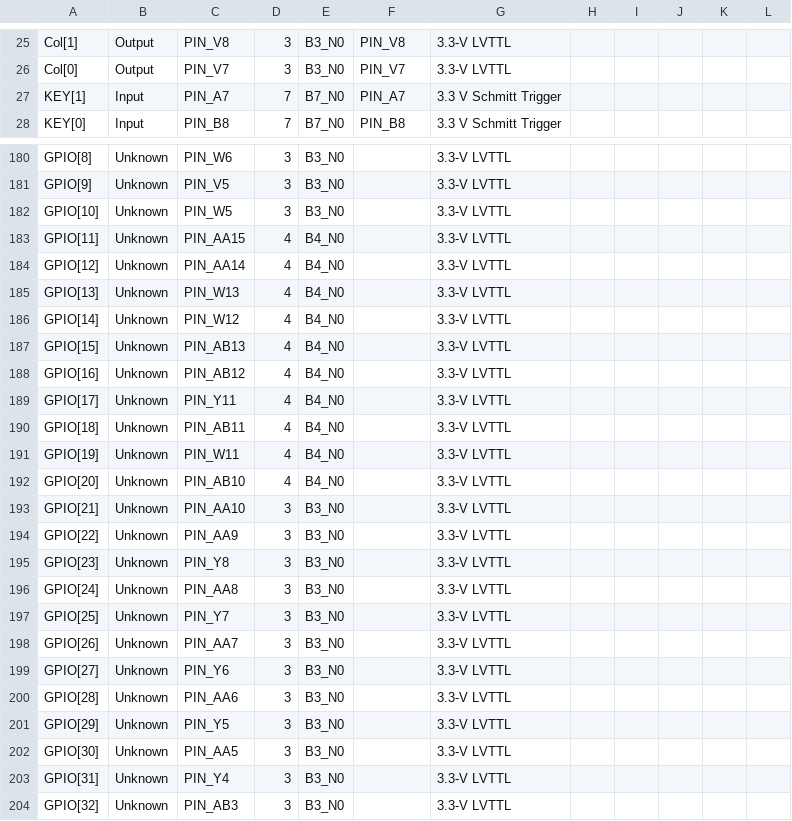
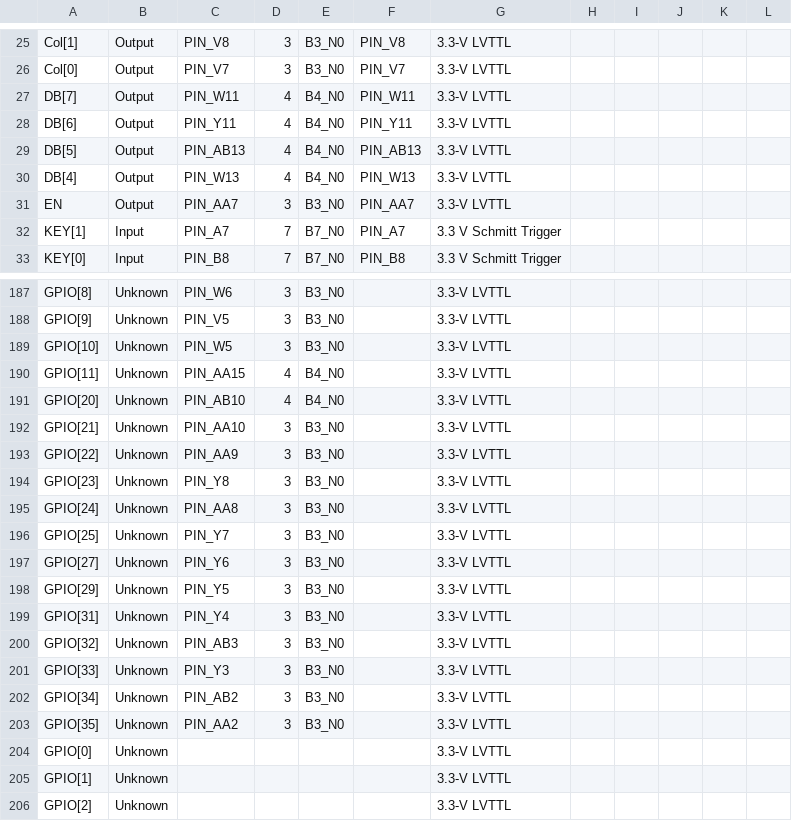
Before and after one commit to Zebron22/FPGA_Projcets, a CSV file: VGA_project/VGA_project.csv, drawn as a sheet; only a part is shown, gaps mark what is left out; the shorter side is filled out with more unchanged rows; the diff covers the shown part only.

```diff
--- a/VGA_project/VGA_project.csv
+++ b/VGA_project/VGA_project.csv
@@ -26,2 +26,7 @@ Col[1],Output,PIN_V8,3,B3_N0,PIN_V8,3.3-V LVTTL,,,,,
 Col[0],Output,PIN_V7,3,B3_N0,PIN_V7,3.3-V LVTTL,,,,,
+DB[7],Output,PIN_W11,4,B4_N0,PIN_W11,3.3-V LVTTL,,,,,
+DB[6],Output,PIN_Y11,4,B4_N0,PIN_Y11,3.3-V LVTTL,,,,,
+DB[5],Output,PIN_AB13,4,B4_N0,PIN_AB13,3.3-V LVTTL,,,,,
+DB[4],Output,PIN_W13,4,B4_N0,PIN_W13,3.3-V LVTTL,,,,,
+EN,Output,PIN_AA7,3,B3_N0,PIN_AA7,3.3-V LVTTL,,,,,
 KEY[1],Input,PIN_A7,7,B7_N0,PIN_A7,3.3 V Schmitt Trigger,,,,,
@@ -183,10 +190,2 @@ GPIO[10],Unknown,PIN_W5,3,B3_N0,,3.3-V LVTTL,,,,,
 GPIO[11],Unknown,PIN_AA15,4,B4_N0,,3.3-V LVTTL,,,,,
-GPIO[12],Unknown,PIN_AA14,4,B4_N0,,3.3-V LVTTL,,,,,
-GPIO[13],Unknown,PIN_W13,4,B4_N0,,3.3-V LVTTL,,,,,
-GPIO[14],Unknown,PIN_W12,4,B4_N0,,3.3-V LVTTL,,,,,
-GPIO[15],Unknown,PIN_AB13,4,B4_N0,,3.3-V LVTTL,,,,,
-GPIO[16],Unknown,PIN_AB12,4,B4_N0,,3.3-V LVTTL,,,,,
-GPIO[17],Unknown,PIN_Y11,4,B4_N0,,3.3-V LVTTL,,,,,
-GPIO[18],Unknown,PIN_AB11,4,B4_N0,,3.3-V LVTTL,,,,,
-GPIO[19],Unknown,PIN_W11,4,B4_N0,,3.3-V LVTTL,,,,,
 GPIO[20],Unknown,PIN_AB10,4,B4_N0,,3.3-V LVTTL,,,,,
@@ -197,7 +196,4 @@ GPIO[24],Unknown,PIN_AA8,3,B3_N0,,3.3-V LVTTL,,,,,
 GPIO[25],Unknown,PIN_Y7,3,B3_N0,,3.3-V LVTTL,,,,,
-GPIO[26],Unknown,PIN_AA7,3,B3_N0,,3.3-V LVTTL,,,,,
 GPIO[27],Unknown,PIN_Y6,3,B3_N0,,3.3-V LVTTL,,,,,
-GPIO[28],Unknown,PIN_AA6,3,B3_N0,,3.3-V LVTTL,,,,,
 GPIO[29],Unknown,PIN_Y5,3,B3_N0,,3.3-V LVTTL,,,,,
-GPIO[30],Unknown,PIN_AA5,3,B3_N0,,3.3-V LVTTL,,,,,
 GPIO[31],Unknown,PIN_Y4,3,B3_N0,,3.3-V LVTTL,,,,,
```
Also changed, not shown: 13 added rows and 2 edited cells elsewhere in this file, 3 other files.
